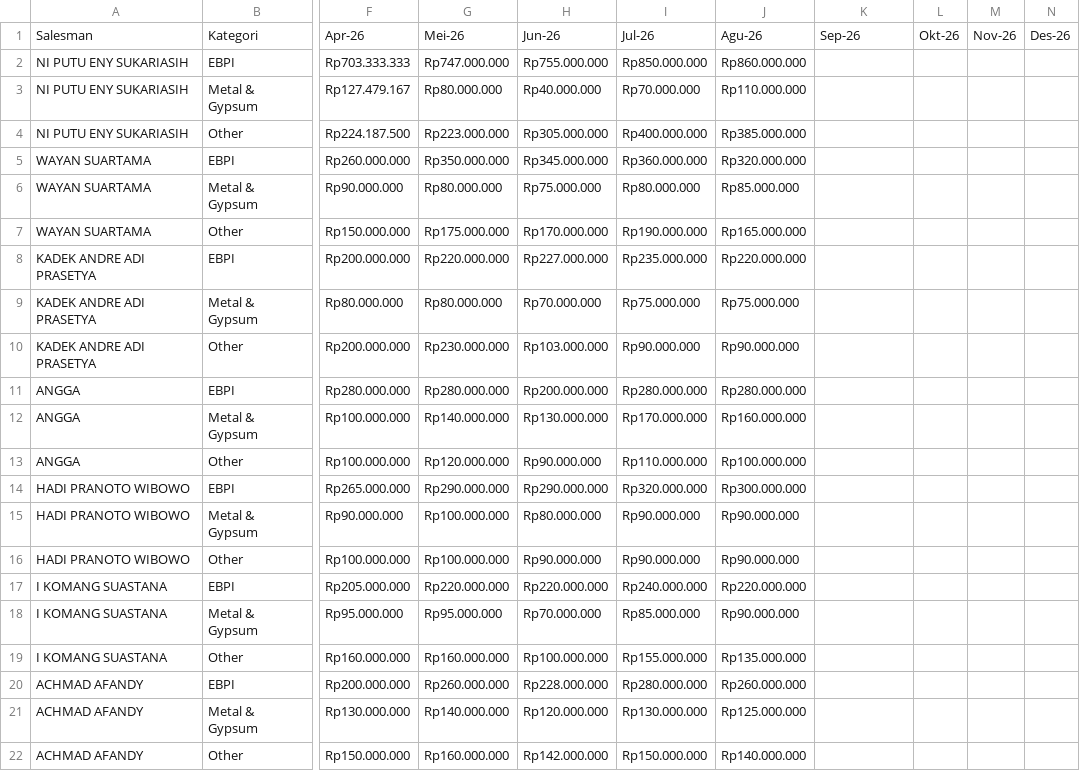
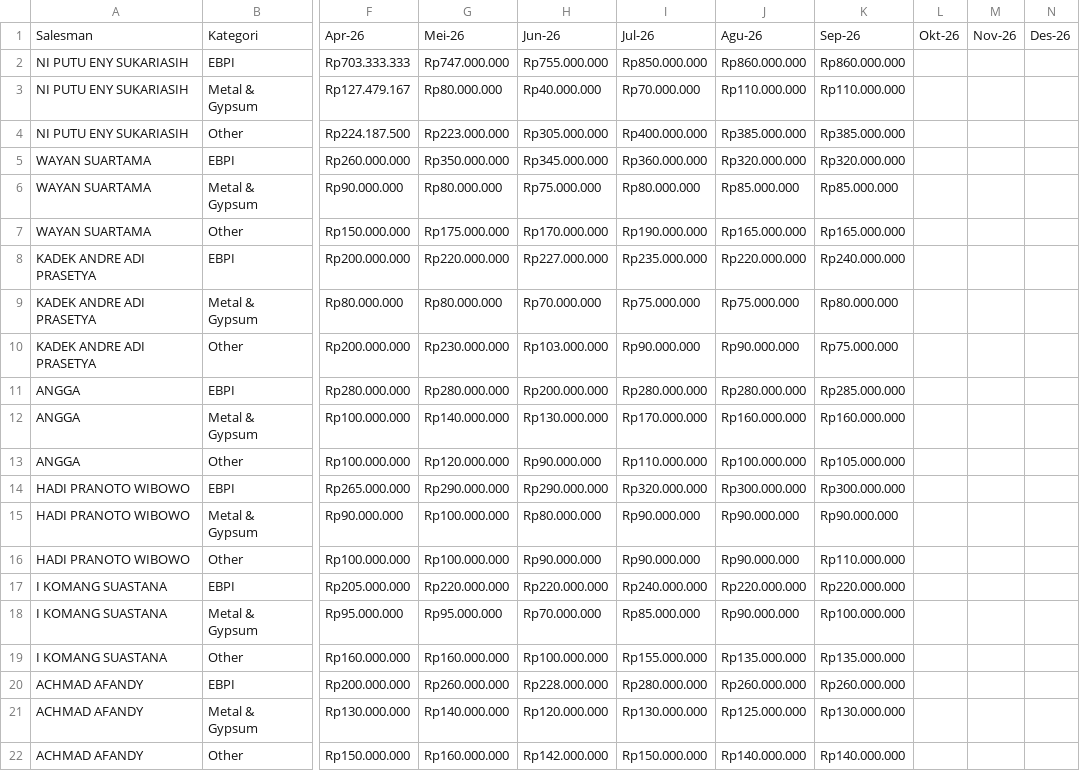
Before and after one commit to YodiPratama/DashboardSalesPerforma, a CSV file: TARGET.csv, drawn as a sheet; only a part is shown, gaps mark what is left out; the diff names each change by its address in the sheet, - before the commit and + after, or states it on an @@ line.

```diff
--- a/TARGET.csv
+++ b/TARGET.csv
-K2: (empty)
+K2: Rp860.000.000
-K3: (empty)
+K3: Rp110.000.000
-K4: (empty)
+K4: Rp385.000.000
-K5: (empty)
+K5: Rp320.000.000
-K6: (empty)
+K6: Rp85.000.000
-K7: (empty)
+K7: Rp165.000.000
-K8: (empty)
+K8: Rp240.000.000
-K9: (empty)
+K9: Rp80.000.000
-K10: (empty)
+K10: Rp75.000.000
-K11: (empty)
+K11: Rp285.000.000
-K12: (empty)
+K12: Rp160.000.000
-K13: (empty)
+K13: Rp105.000.000
-K14: (empty)
+K14: Rp300.000.000
-K15: (empty)
+K15: Rp90.000.000
-K16: (empty)
+K16: Rp110.000.000
-K17: (empty)
+K17: Rp220.000.000
-K18: (empty)
+K18: Rp100.000.000
-K19: (empty)
+K19: Rp135.000.000
-K20: (empty)
+K20: Rp260.000.000
-K21: (empty)
+K21: Rp130.000.000
-K22: (empty)
+K22: Rp140.000.000
```
Also changed, not shown: 1 other file.
